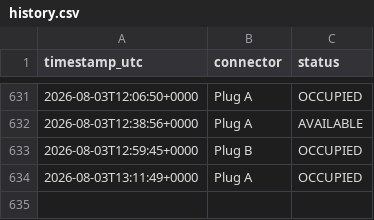
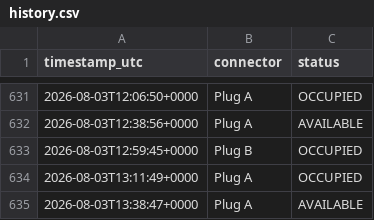
Before and after one commit to LordHob/Cargador-PT-Ovans1, a CSV file: data/history.csv, drawn as a sheet; only a part is shown, gaps mark what is left out; the diff names each change by its address in the sheet, - before the commit and + after, or states it on an @@ line.

```diff
--- a/data/history.csv
+++ b/data/history.csv
+row 635: 2026-08-03T13:38:47+0000 | Plug A | AVAILABLE
```
Also changed, not shown: 1 other file.
